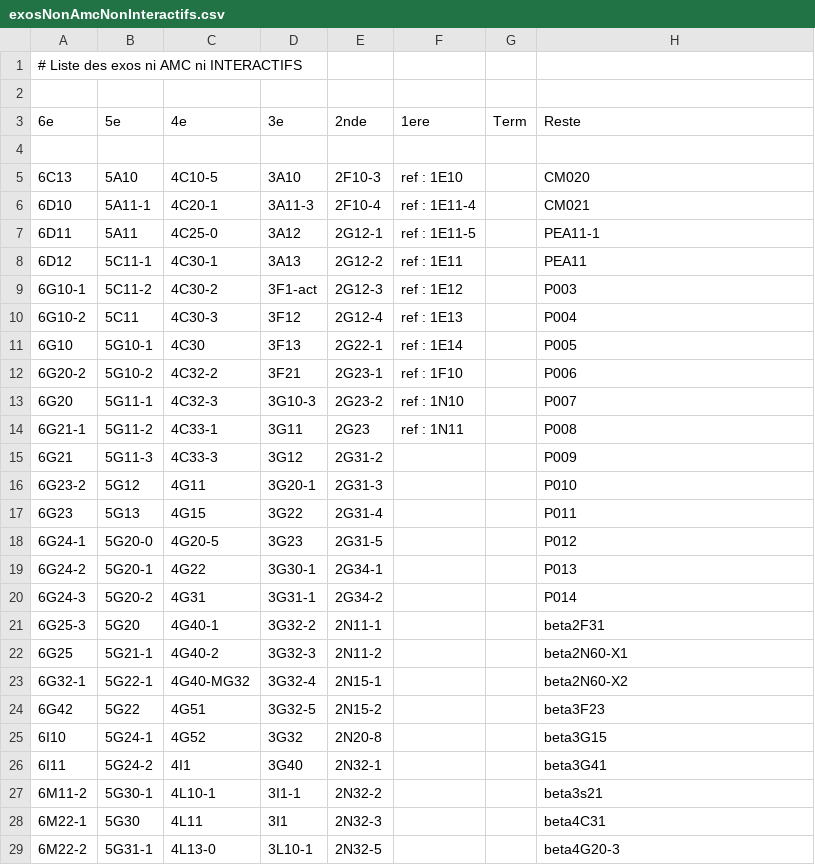
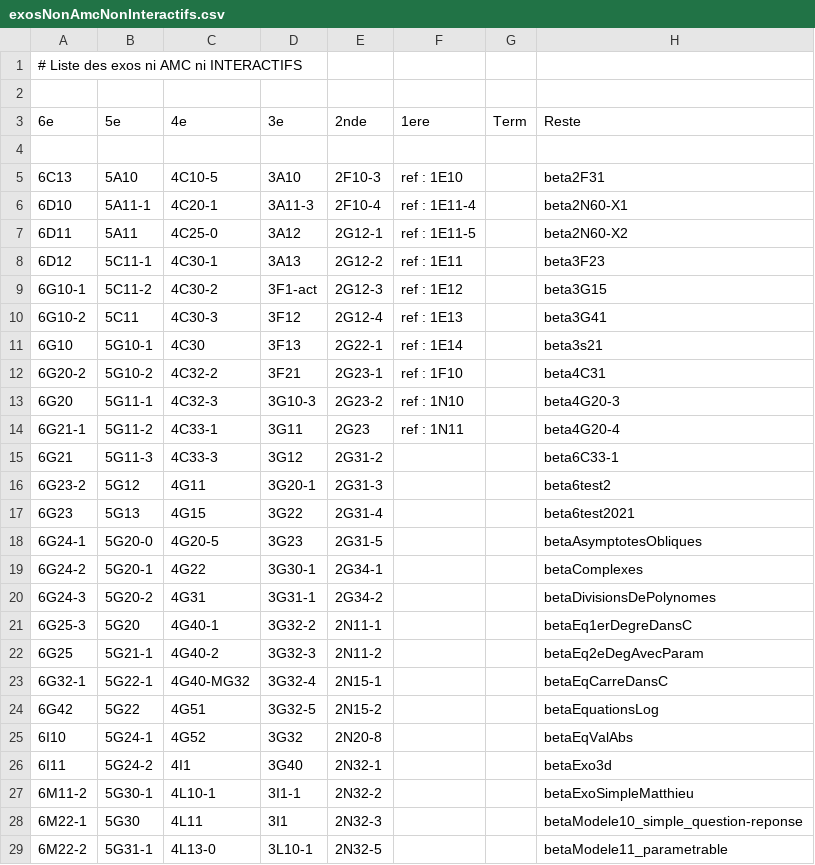
Before and after one commit to mathalea/mathalea, a CSV file: src/csv/exosNonAmcNonInteractifs.csv, drawn as a sheet; only a part is shown; the diff covers the shown part only.

Commit message:
7 questions CAN

```diff
--- a/src/csv/exosNonAmcNonInteractifs.csv
+++ b/src/csv/exosNonAmcNonInteractifs.csv
@@ -4,26 +4,26 @@
 
-6C13,5A10,4C10-5,3A10,2F10-3,ref : 1E10,,CM020
-6D10,5A11-1,4C20-1,3A11-3,2F10-4,ref : 1E11-4,,CM021
-6D11,5A11,4C25-0,3A12,2G12-1,ref : 1E11-5,,PEA11-1
-6D12,5C11-1,4C30-1,3A13,2G12-2,ref : 1E11,,PEA11
-6G10-1,5C11-2,4C30-2,3F1-act,2G12-3,ref : 1E12,,P003
-6G10-2,5C11,4C30-3,3F12,2G12-4,ref : 1E13,,P004
-6G10,5G10-1,4C30,3F13,2G22-1,ref : 1E14,,P005
-6G20-2,5G10-2,4C32-2,3F21,2G23-1,ref : 1F10,,P006
-6G20,5G11-1,4C32-3,3G10-3,2G23-2,ref : 1N10,,P007
-6G21-1,5G11-2,4C33-1,3G11,2G23,ref : 1N11,,P008
-6G21,5G11-3,4C33-3,3G12,2G31-2,,,P009
-6G23-2,5G12,4G11,3G20-1,2G31-3,,,P010
-6G23,5G13,4G15,3G22,2G31-4,,,P011
-6G24-1,5G20-0,4G20-5,3G23,2G31-5,,,P012
-6G24-2,5G20-1,4G22,3G30-1,2G34-1,,,P013
-6G24-3,5G20-2,4G31,3G31-1,2G34-2,,,P014
-6G25-3,5G20,4G40-1,3G32-2,2N11-1,,,beta2F31
-6G25,5G21-1,4G40-2,3G32-3,2N11-2,,,beta2N60-X1
-6G32-1,5G22-1,4G40-MG32,3G32-4,2N15-1,,,beta2N60-X2
-6G42,5G22,4G51,3G32-5,2N15-2,,,beta3F23
-6I10,5G24-1,4G52,3G32,2N20-8,,,beta3G15
-6I11,5G24-2,4I1,3G40,2N32-1,,,beta3G41
-6M11-2,5G30-1,4L10-1,3I1-1,2N32-2,,,beta3s21
-6M22-1,5G30,4L11,3I1,2N32-3,,,beta4C31
-6M22-2,5G31-1,4L13-0,3L10-1,2N32-5,,,beta4G20-3
+6C13,5A10,4C10-5,3A10,2F10-3,ref : 1E10,,beta2F31
+6D10,5A11-1,4C20-1,3A11-3,2F10-4,ref : 1E11-4,,beta2N60-X1
+6D11,5A11,4C25-0,3A12,2G12-1,ref : 1E11-5,,beta2N60-X2
+6D12,5C11-1,4C30-1,3A13,2G12-2,ref : 1E11,,beta3F23
+6G10-1,5C11-2,4C30-2,3F1-act,2G12-3,ref : 1E12,,beta3G15
+6G10-2,5C11,4C30-3,3F12,2G12-4,ref : 1E13,,beta3G41
+6G10,5G10-1,4C30,3F13,2G22-1,ref : 1E14,,beta3s21
+6G20-2,5G10-2,4C32-2,3F21,2G23-1,ref : 1F10,,beta4C31
+6G20,5G11-1,4C32-3,3G10-3,2G23-2,ref : 1N10,,beta4G20-3
+6G21-1,5G11-2,4C33-1,3G11,2G23,ref : 1N11,,beta4G20-4
+6G21,5G11-3,4C33-3,3G12,2G31-2,,,beta6C33-1
+6G23-2,5G12,4G11,3G20-1,2G31-3,,,beta6test2
+6G23,5G13,4G15,3G22,2G31-4,,,beta6test2021
+6G24-1,5G20-0,4G20-5,3G23,2G31-5,,,betaAsymptotesObliques
+6G24-2,5G20-1,4G22,3G30-1,2G34-1,,,betaComplexes
+6G24-3,5G20-2,4G31,3G31-1,2G34-2,,,betaDivisionsDePolynomes
+6G25-3,5G20,4G40-1,3G32-2,2N11-1,,,betaEq1erDegreDansC
+6G25,5G21-1,4G40-2,3G32-3,2N11-2,,,betaEq2eDegAvecParam
+6G32-1,5G22-1,4G40-MG32,3G32-4,2N15-1,,,betaEqCarreDansC
+6G42,5G22,4G51,3G32-5,2N15-2,,,betaEquationsLog
+6I10,5G24-1,4G52,3G32,2N20-8,,,betaEqValAbs
+6I11,5G24-2,4I1,3G40,2N32-1,,,betaExo3d
+6M11-2,5G30-1,4L10-1,3I1-1,2N32-2,,,betaExoSimpleMatthieu
+6M22-1,5G30,4L11,3I1,2N32-3,,,betaModele10_simple_question-reponse
+6M22-2,5G31-1,4L13-0,3L10-1,2N32-5,,,betaModele11_parametrable
```
Also changed, not shown: 35 edited cells elsewhere in this file, 11 other files.
